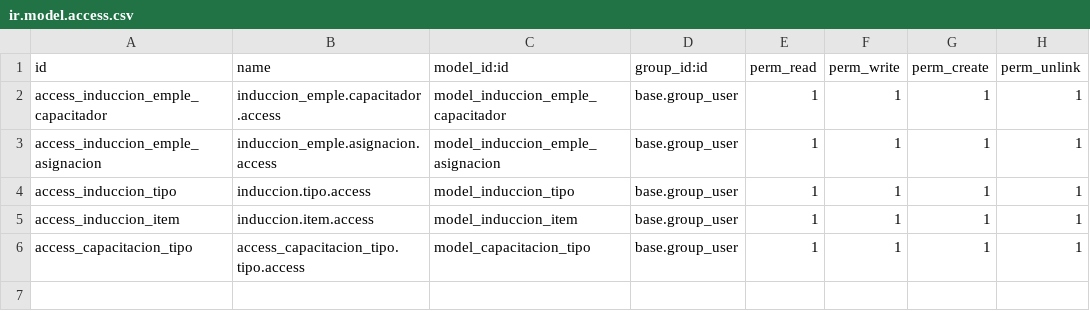
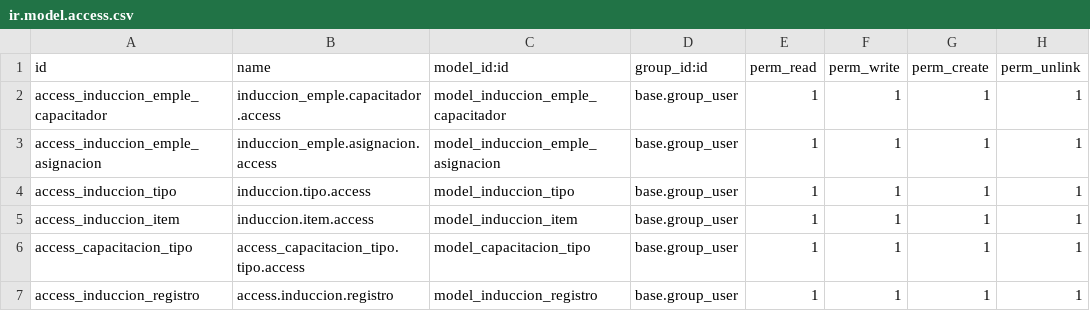
Before and after one commit to sanciprianoit/nuevo02, a CSV file: induccion_emple/security/ir.model.access.csv, drawn as a sheet.

Commit message:
Agrega modelo induccion_registro y vista acta; actualiza manifest y seguridad

```diff
--- a/induccion_emple/security/ir.model.access.csv
+++ b/induccion_emple/security/ir.model.access.csv
@@ -6 +6,2 @@ access_induccion_item,induccion.item.access,model_induccion_item,base.group_user
 access_capacitacion_tipo,access_capacitacion_tipo.tipo.access,model_capacitacion_tipo,base.group_user,1,1,1,1
+access_induccion_registro,access.induccion.registro,model_induccion_registro,base.group_user,1,1,1,1
```
Also changed, not shown: 10 other files.
